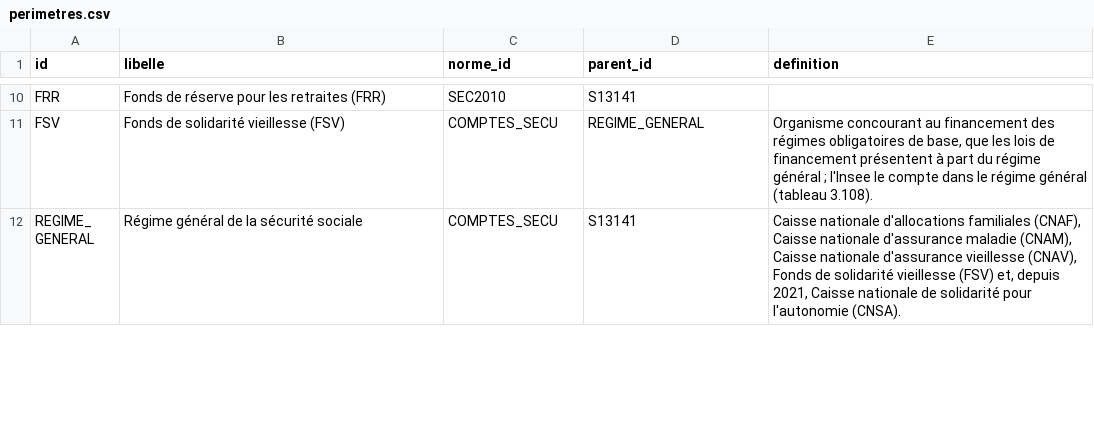
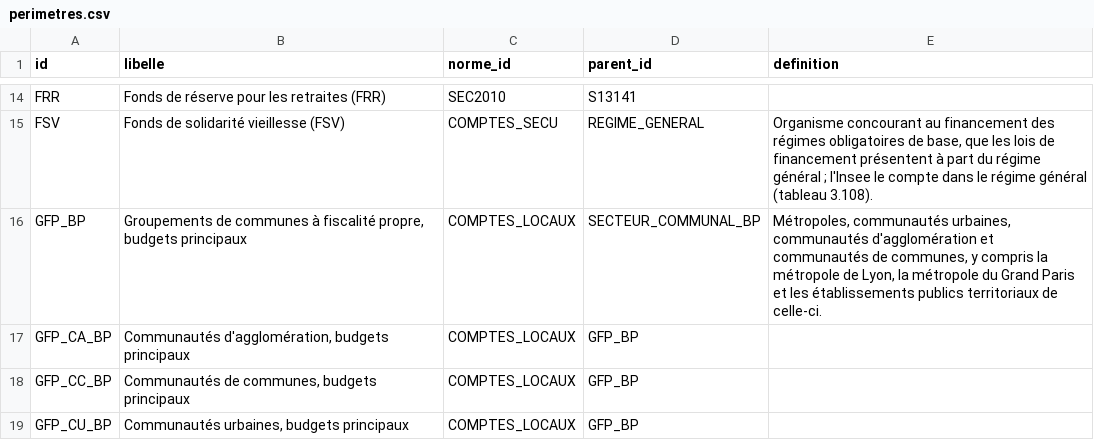
Before and after one commit to g-pliberal/comptes-nationaux, a CSV file: base/tables/perimetres.csv, drawn as a sheet; only a part is shown, gaps mark what is left out; the shorter side is filled out with more unchanged rows; the diff covers the shown part only; the diff names each change by its address in the sheet, - before the commit and + after, or states it on an @@ line.

```diff
--- a/base/tables/perimetres.csv
+++ b/base/tables/perimetres.csv
+row 16: GFP_BP | Groupements de communes à fiscalité propre, budgets principaux | COMPTES_LOCAUX | SECTEUR_COMMUNAL_BP | Métropoles, communautés urbaines, communautés d'agglomération et communautés de communes, y compris la métropole de Lyon, la métropole du Grand Paris et les établissements publics territoriaux de celle-ci.
+row 17: GFP_CA_BP | Communautés d'agglomération, budgets principaux | COMPTES_LOCAUX | GFP_BP
+row 18: GFP_CC_BP | Communautés de communes, budgets principaux | COMPTES_LOCAUX | GFP_BP
+row 19: GFP_CU_BP | Communautés urbaines, budgets principaux | COMPTES_LOCAUX | GFP_BP
```
Also changed, not shown: 8 added rows elsewhere in this file, base/tables/fichiers.csv, base/tables/normes.csv, 15 other files.
